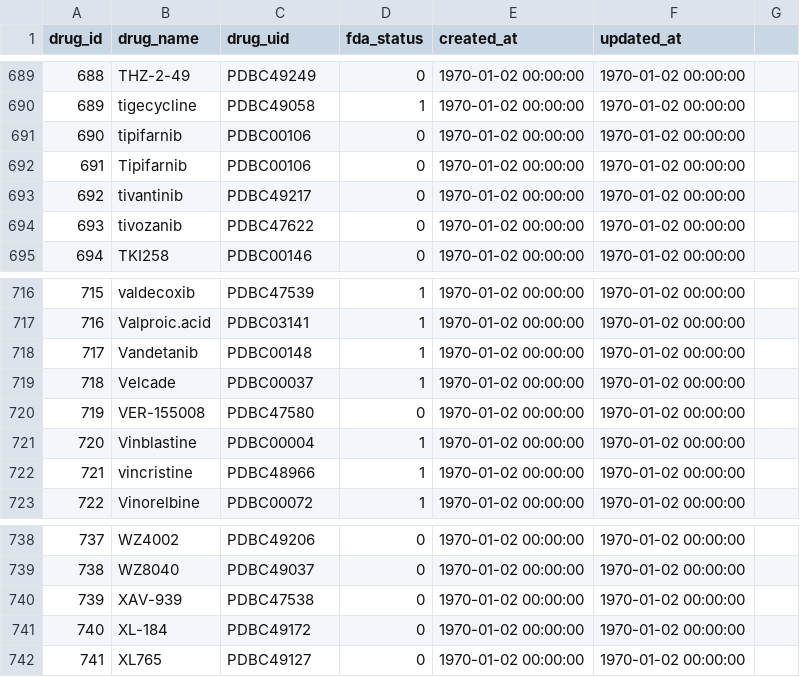
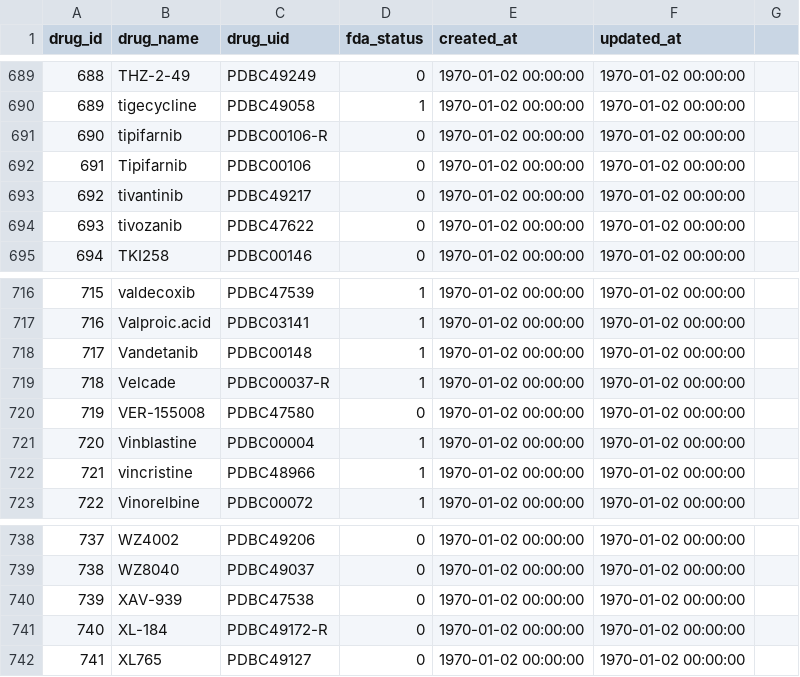
Before and after one commit to bhklab/Pharmacodb-Scripts, a CSV file: PharmacoDBDrugAnnotations/drugsUID.csv, drawn as a sheet; only a part is shown, gaps mark what is left out; the diff covers the shown part only.

```diff
--- a/PharmacoDBDrugAnnotations/drugsUID.csv
+++ b/PharmacoDBDrugAnnotations/drugsUID.csv
@@ -690,3 +690,3 @@ drug_id,drug_name,drug_uid,fda_status,created_at,updated_at
 689,tigecycline,PDBC49058,1,"1970-01-02 00:00:00","1970-01-02 00:00:00"
-690,tipifarnib,PDBC00106,0,"1970-01-02 00:00:00","1970-01-02 00:00:00"
+690,tipifarnib,PDBC00106-R,0,"1970-01-02 00:00:00","1970-01-02 00:00:00"
 691,Tipifarnib,PDBC00106,0,"1970-01-02 00:00:00","1970-01-02 00:00:00"
@@ -718,3 +718,3 @@ drug_id,drug_name,drug_uid,fda_status,created_at,updated_at
 717,Vandetanib,PDBC00148,1,"1970-01-02 00:00:00","1970-01-02 00:00:00"
-718,Velcade,PDBC00037,1,"1970-01-02 00:00:00","1970-01-02 00:00:00"
+718,Velcade,PDBC00037-R,1,"1970-01-02 00:00:00","1970-01-02 00:00:00"
 719,VER-155008,PDBC47580,0,"1970-01-02 00:00:00","1970-01-02 00:00:00"
@@ -740,3 +740,3 @@ drug_id,drug_name,drug_uid,fda_status,created_at,updated_at
 739,XAV-939,PDBC47538,0,"1970-01-02 00:00:00","1970-01-02 00:00:00"
-740,XL-184,PDBC49172,0,"1970-01-02 00:00:00","1970-01-02 00:00:00"
+740,XL-184,PDBC49172-R,0,"1970-01-02 00:00:00","1970-01-02 00:00:00"
 741,XL765,PDBC49127,0,"1970-01-02 00:00:00","1970-01-02 00:00:00"
```
Also changed, not shown: 14 edited cells elsewhere in this file, 1 other file.
